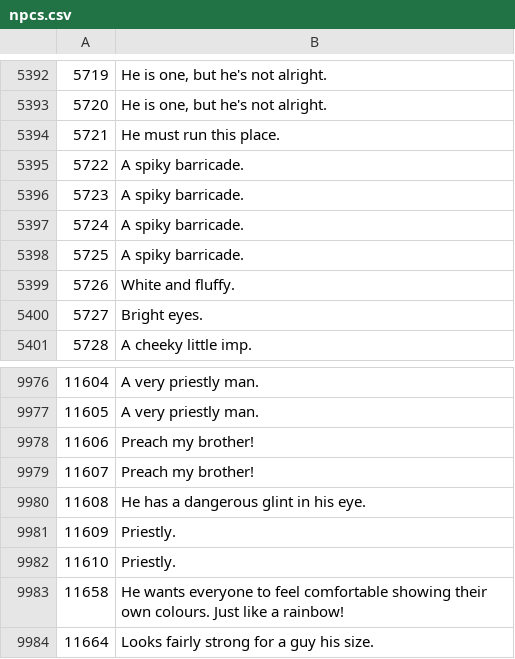
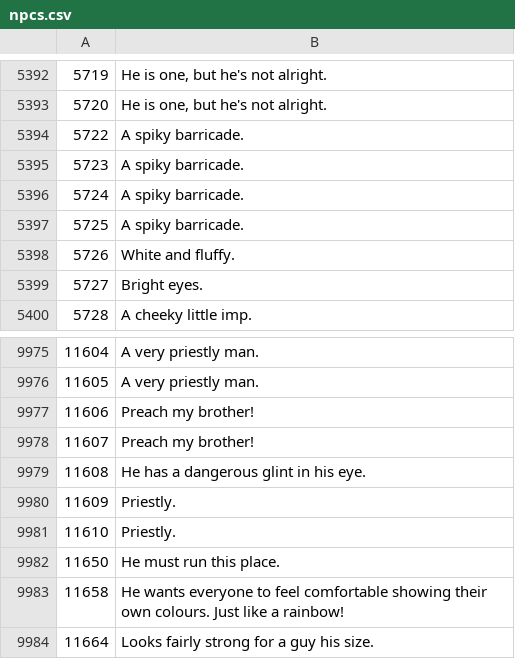
Before and after one commit to Joshua-F/osrs-examines, a CSV file: npcs.csv, drawn as a sheet; only a part is shown, gaps mark what is left out; removed rows and columns are numbered as before the commit, all else as after; the diff names each change by its address in the sheet, - before the commit and + after, or states it on an @@ line.

Commit message:
2022-07-20

```diff
--- a/npcs.csv
+++ b/npcs.csv
-row 5394: 5721 | He must run this place.
+row 9982: 11650 | He must run this place.
```
